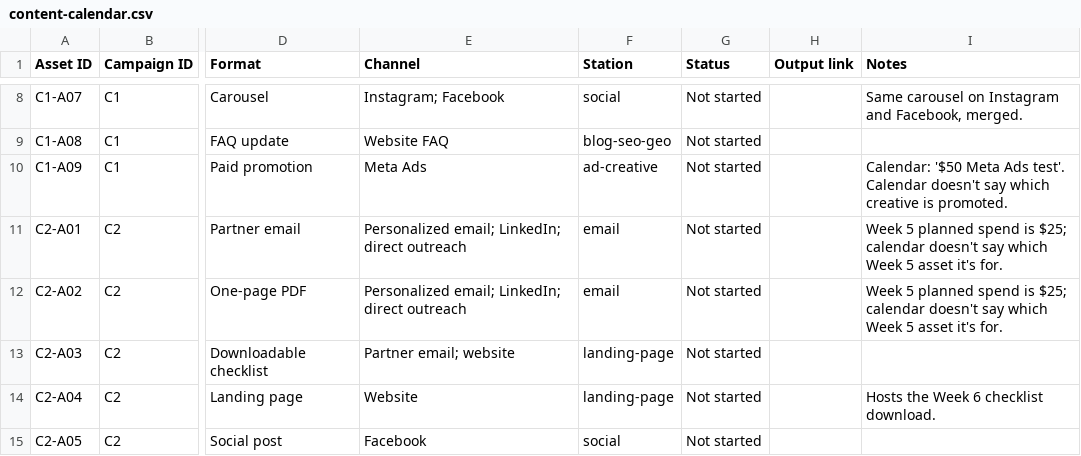
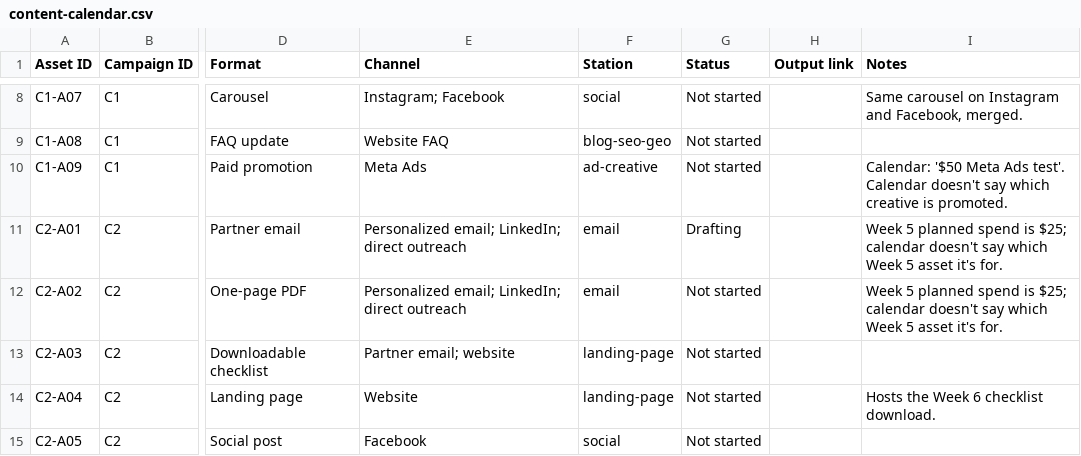
Before and after one commit to michellegomezq/rya-marketing-factory-practice, a CSV file: calendar/content-calendar.csv, drawn as a sheet; only a part is shown, gaps mark what is left out; the diff names each change by its address in the sheet, - before the commit and + after, or states it on an @@ line.

Commit message:
Update content-calendar.csv

```diff
--- a/calendar/content-calendar.csv
+++ b/calendar/content-calendar.csv
-G11 (Status): Not started
+G11 (Status): Drafting
```
